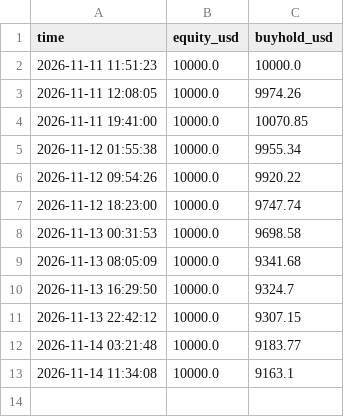
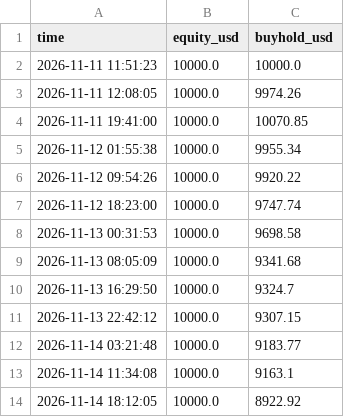
Before and after one commit to Dzounasek/paper-trader, a CSV file: data/equity.csv, drawn as a sheet.

Commit message:
data 2026-11-14 18:12 UTC

```diff
--- a/data/equity.csv
+++ b/data/equity.csv
@@ -13 +13,2 @@ time,equity_usd,buyhold_usd
 2026-11-14 11:34:08,10000.0,9163.1
+2026-11-14 18:12:05,10000.0,8922.92
```
Also changed, not shown: 1 other file.
